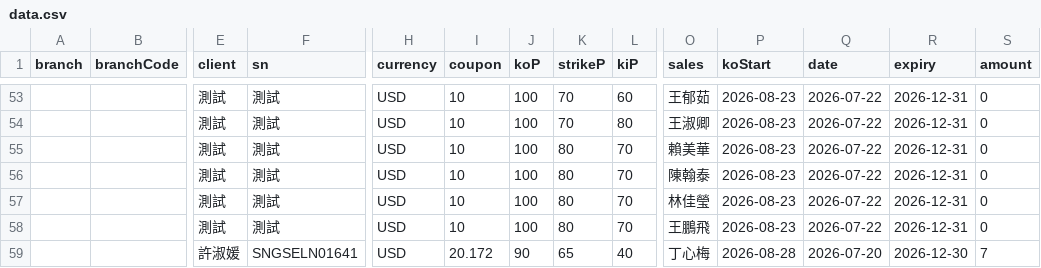
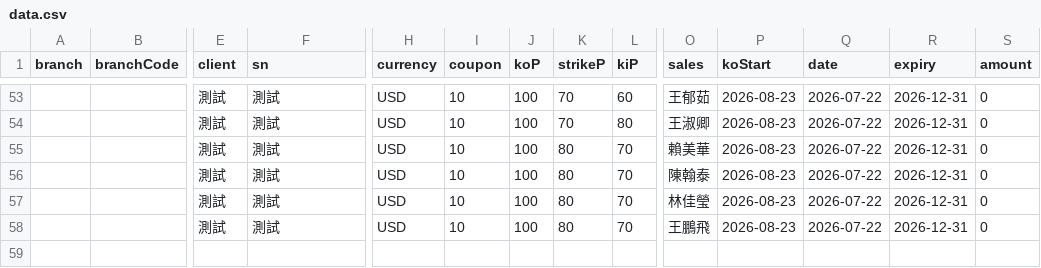
Before and after one commit to hpisokplay/fcn-dashboard, a CSV file: data.csv, drawn as a sheet; only a part is shown, gaps mark what is left out; rows hold the shown columns only; the diff names each change by its address in the sheet, - before the commit and + after, or states it on an @@ line.

Commit message:
Update data.csv (web entry)

```diff
--- a/data.csv
+++ b/data.csv
-row 59:  |  | 許淑媛 | SNGSELN01641 | USD | 20.172 | 90 | 65 | 40 | 丁心梅 | 2026-08-28 | 2026-07-20 | 2026-12-30 | 7
```
